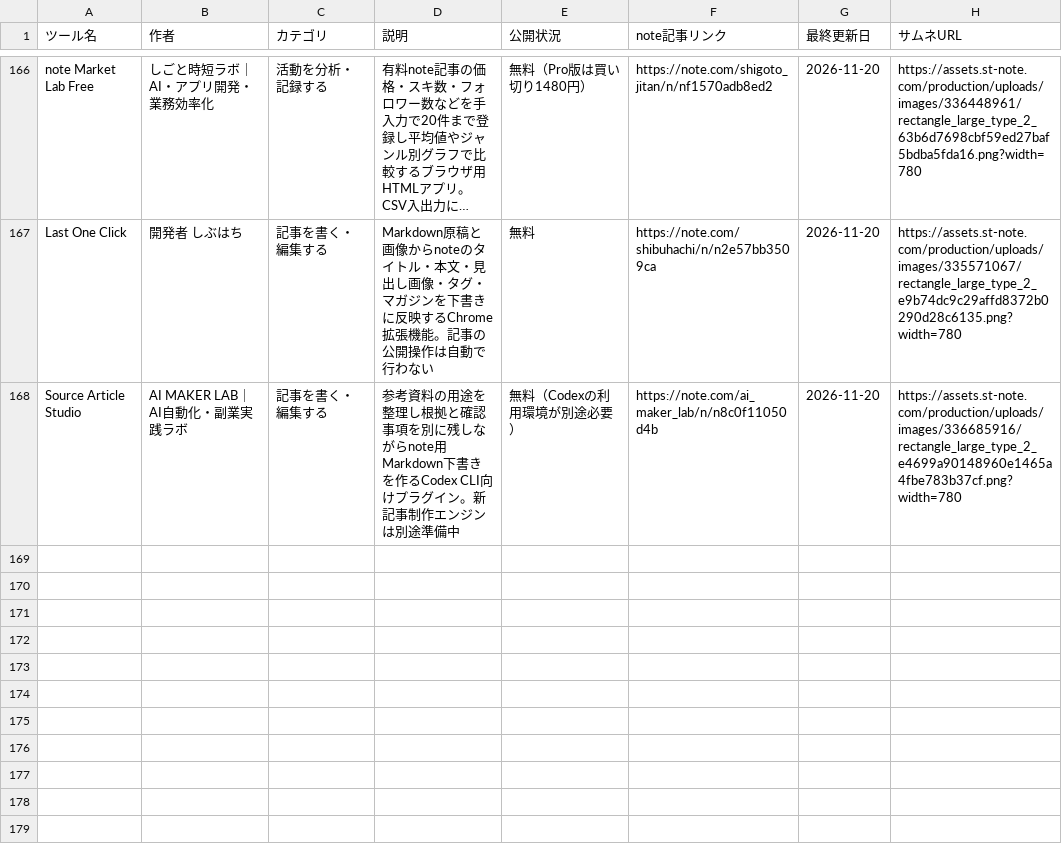
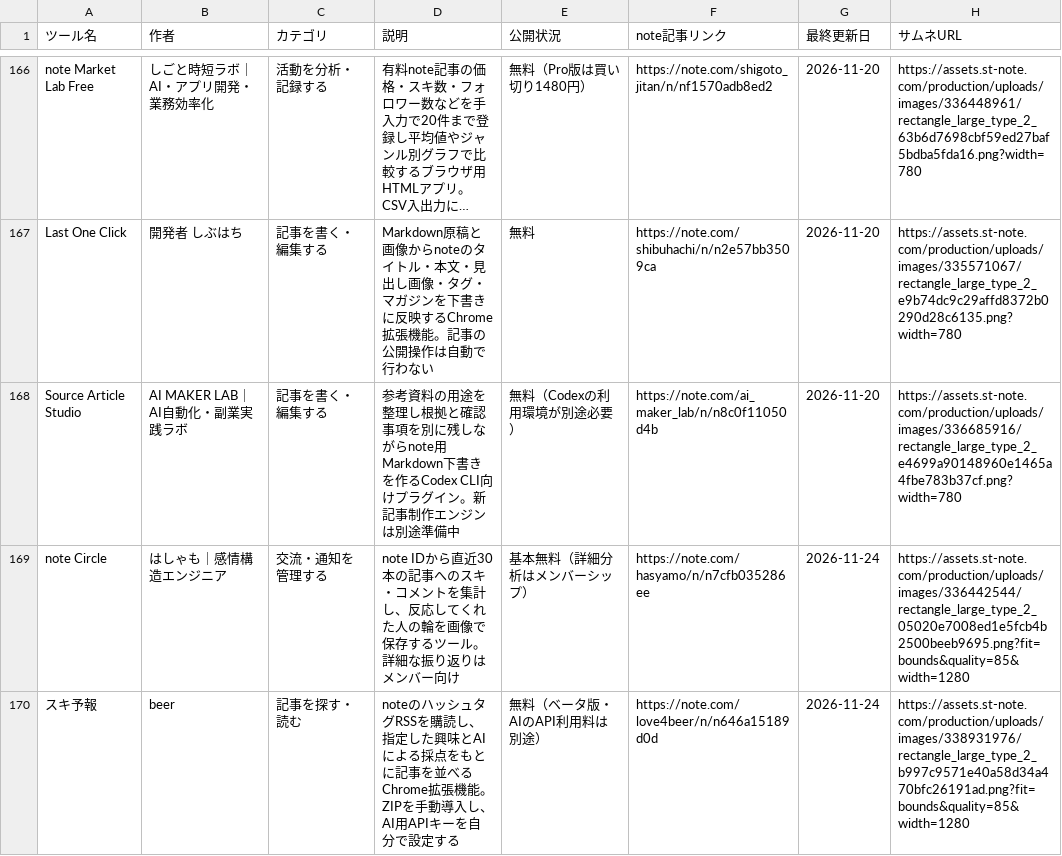
Before and after one commit to Ashes-tribirth/note-tools-site, a CSV file: note tools.csv, drawn as a sheet; only a part is shown, gaps mark what is left out; long unchanged cells end in …; the diff covers the shown part only; the diff names each change by its address in the sheet, - before the commit and + after, or states it on an @@ line.

Commit message:
Update Compass listings and renamed creator links

```diff
--- a/note tools.csv
+++ b/note tools.csv
+row 169: note Circle | はしゃも｜感情構造エンジニア | 交流・通知を管理する | note IDから直近30本の記事へのスキ・コメントを集計し、反応してくれた人の輪を画像で保存するツール。詳細な振り返りはメンバー向け | 基本無料（詳細分析はメンバーシップ） | https://note.com/hasyamo/n/n7cfb035286ee | 2026-11-24 | https://assets.st-note.com/production/uploads/images/336442544/rectangle_large_type_2_05020e7008ed1e5fcb4b2500beeb9695.png?fit=bounds&quality=85&width=1280
+row 170: スキ予報 | beer | 記事を探す・読む | noteのハッシュタグRSSを購読し、指定した興味とAIによる採点をもとに記事を並べるChrome拡張機能。ZIPを手動導入し、AI用APIキーを自分で設定する | 無料（ベータ版・AIのAPI利用料は別途） | https://note.com/love4beer/n/n646a15189d0d | 2026-11-24 | https://assets.st-note.com/production/uploads/images/338931976/rectangle_large_type_2_b997c9571e40a58d34a470bfc26191ad.png?fit=bounds&quality=85&width=1280
```
Also changed, not shown: 1 added row and 6 edited cells elsewhere in this file.
